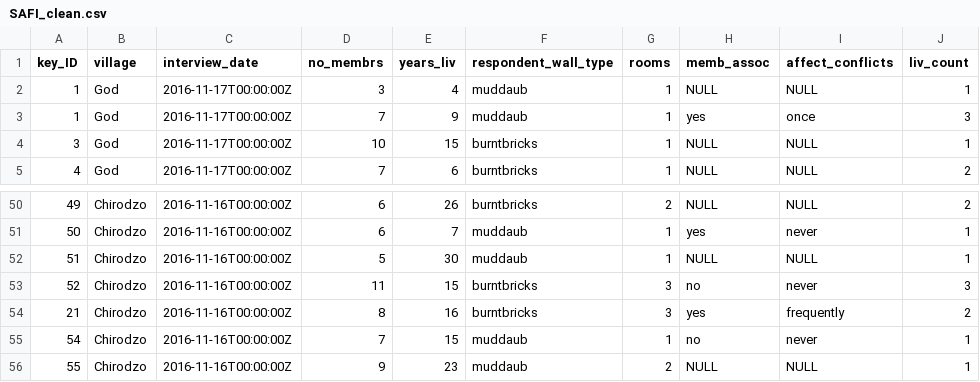
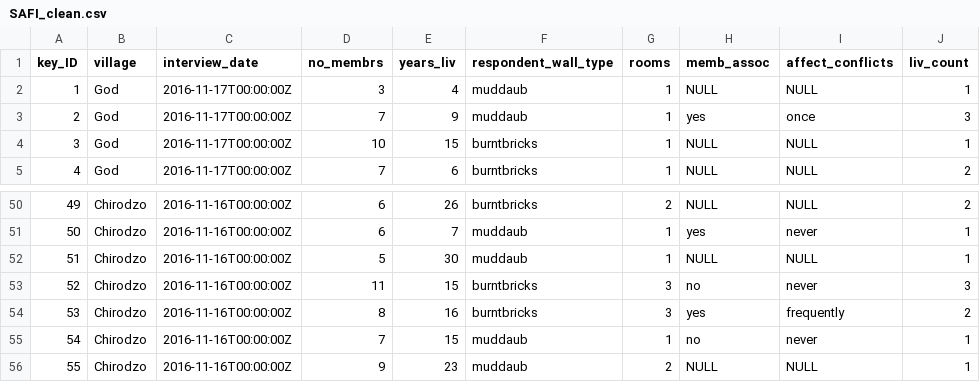
Before and after one commit to cforgaci/r-socialsci, a CSV file: data/SAFI_clean.csv, drawn as a sheet; only a part is shown, gaps mark what is left out; the diff names each change by its address in the sheet, - before the commit and + after, or states it on an @@ line.

```diff
--- a/data/SAFI_clean.csv
+++ b/data/SAFI_clean.csv
-A3 (key_ID): 1
+A3 (key_ID): 2
-A54 (key_ID): 21
+A54 (key_ID): 53
```
Also changed, not shown: data_output/interviews_plotting.csv, 21 other files.
